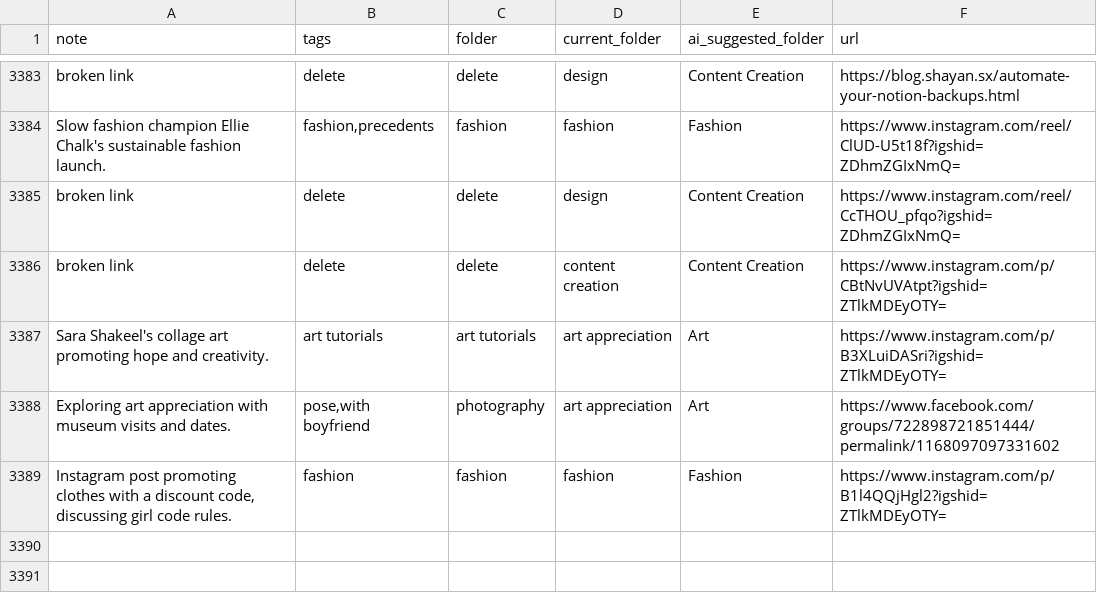
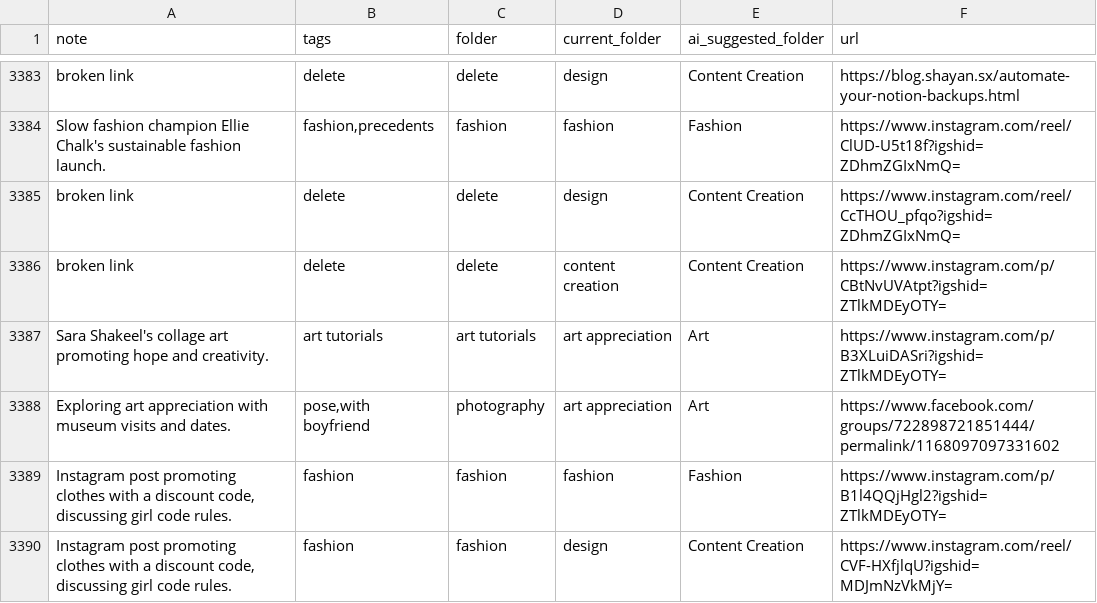
Before and after one commit to paikalilly/bookmark-sorter, a CSV file: bookmarks_sorted.csv, drawn as a sheet; only a part is shown, gaps mark what is left out.

Commit message:
Update bookmarks_sorted.csv via Streamlit app

```diff
--- a/bookmarks_sorted.csv
+++ b/bookmarks_sorted.csv
@@ -3389 +3389,2 @@ Exploring art appreciation with museum visits and dates.,"pose,with boyfriend",p
 "Instagram post promoting clothes with a discount code, discussing girl code rules.",fashion,fashion,fashion,Fashion,https://www.instagram.com/p/B1l4QQjHgl2?igshid=ZTlkMDEyOTY=
+"Instagram post promoting clothes with a discount code, discussing girl code rules.",fashion,fashion,design,Content Creation,https://www.instagram.com/reel/CVF-HXfjlqU?igshid=MDJmNzVkMjY=
```
